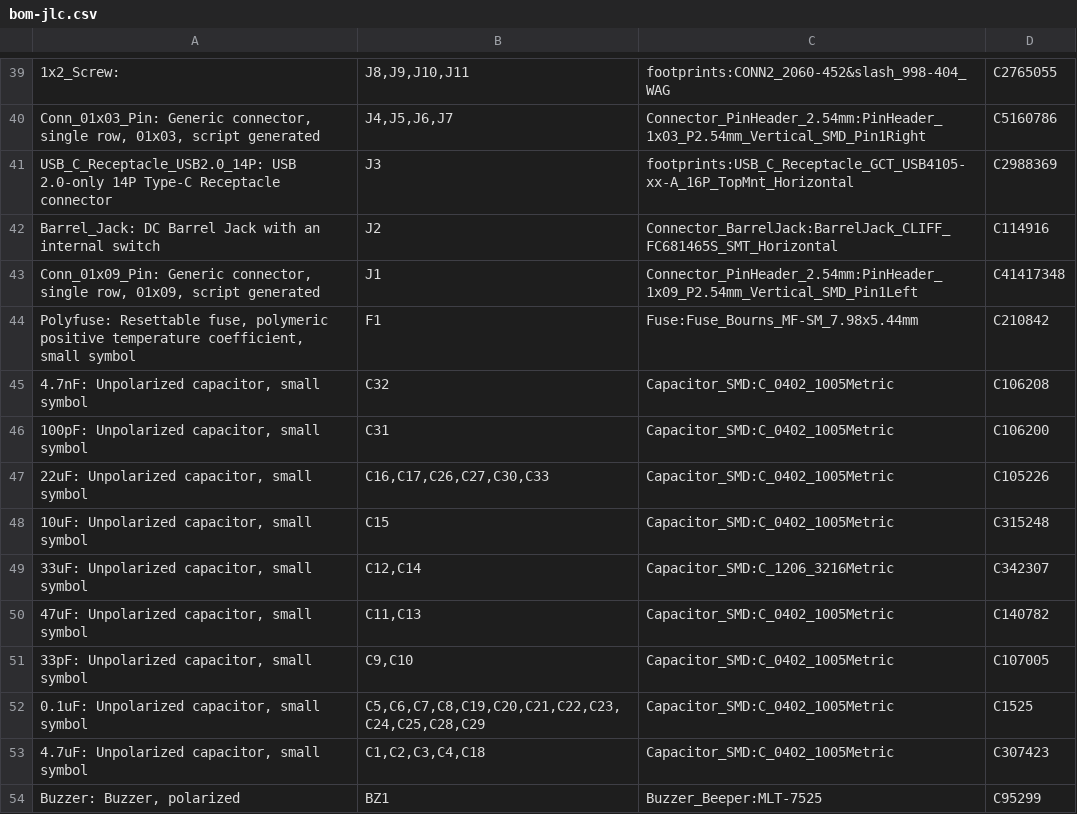
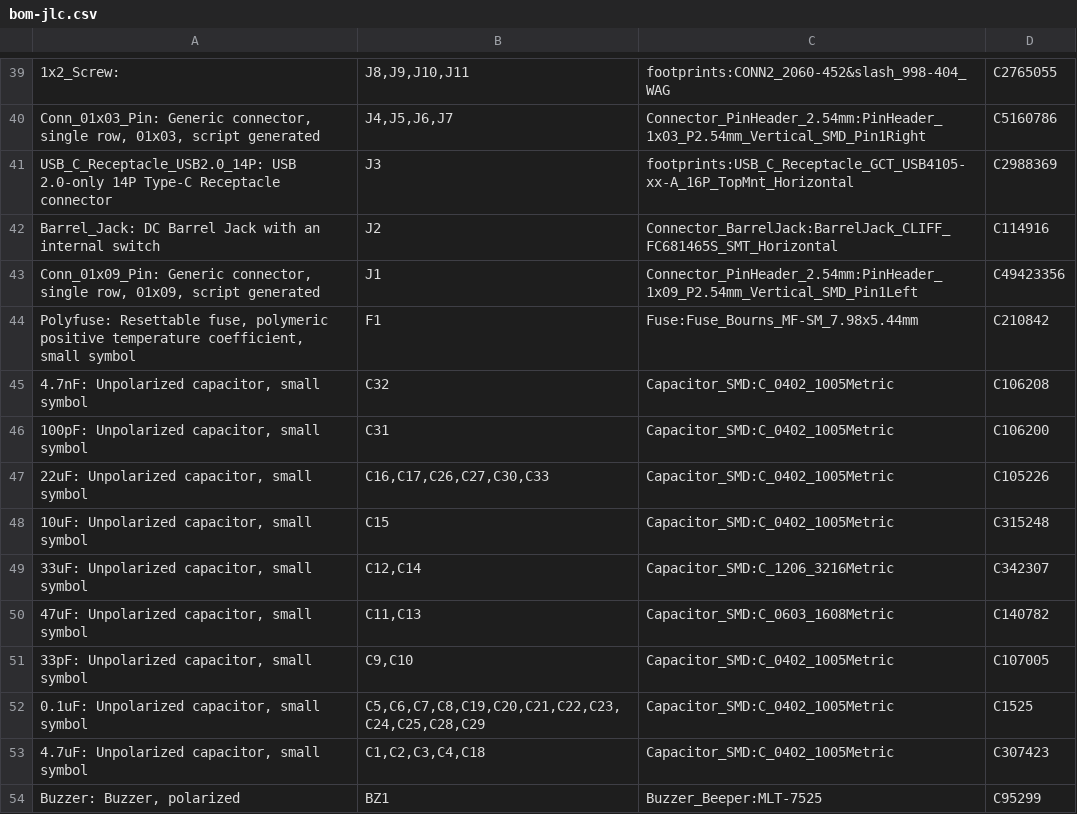
Before and after one commit to CMU-Robotics-Club/Red-Robot-2026, a CSV file: hardware/robot-board/out/bom-jlc.csv, drawn as a sheet; only a part is shown, gaps mark what is left out.

```diff
--- a/hardware/robot-board/out/bom-jlc.csv
+++ b/hardware/robot-board/out/bom-jlc.csv
@@ -42,3 +42,3 @@ USB_C_Receptacle_USB2.0_14P: USB 2.0-only 14P Type-C Receptacle connector,J3,foo
 Barrel_Jack: DC Barrel Jack with an internal switch,J2,Connector_BarrelJack:BarrelJack_CLIFF_FC681465S_SMT_Horizontal,C114916
-"Conn_01x09_Pin: Generic connector, single row, 01x09, script generated",J1,Connector_PinHeader_2.54mm:PinHeader_1x09_P2.54mm_Vertical_SMD_Pin1Left,C41417348
+"Conn_01x09_Pin: Generic connector, single row, 01x09, script generated",J1,Connector_PinHeader_2.54mm:PinHeader_1x09_P2.54mm_Vertical_SMD_Pin1Left,C49423356
 "Polyfuse: Resettable fuse, polymeric positive temperature coefficient, small symbol",F1,Fuse:Fuse_Bourns_MF-SM_7.98x5.44mm,C210842
@@ -49,3 +49,3 @@ Barrel_Jack: DC Barrel Jack with an internal switch,J2,Connector_BarrelJack:Barr
 "33uF: Unpolarized capacitor, small symbol","C12,C14",Capacitor_SMD:C_1206_3216Metric,C342307
-"47uF: Unpolarized capacitor, small symbol","C11,C13",Capacitor_SMD:C_0402_1005Metric,C140782
+"47uF: Unpolarized capacitor, small symbol","C11,C13",Capacitor_SMD:C_0603_1608Metric,C140782
 "33pF: Unpolarized capacitor, small symbol","C9,C10",Capacitor_SMD:C_0402_1005Metric,C107005
```
Also changed, not shown: hardware/robot-board/out/placement-jlc.csv, hardware/robot-board/out/robot-board-top-pos.csv, 20 other files.
